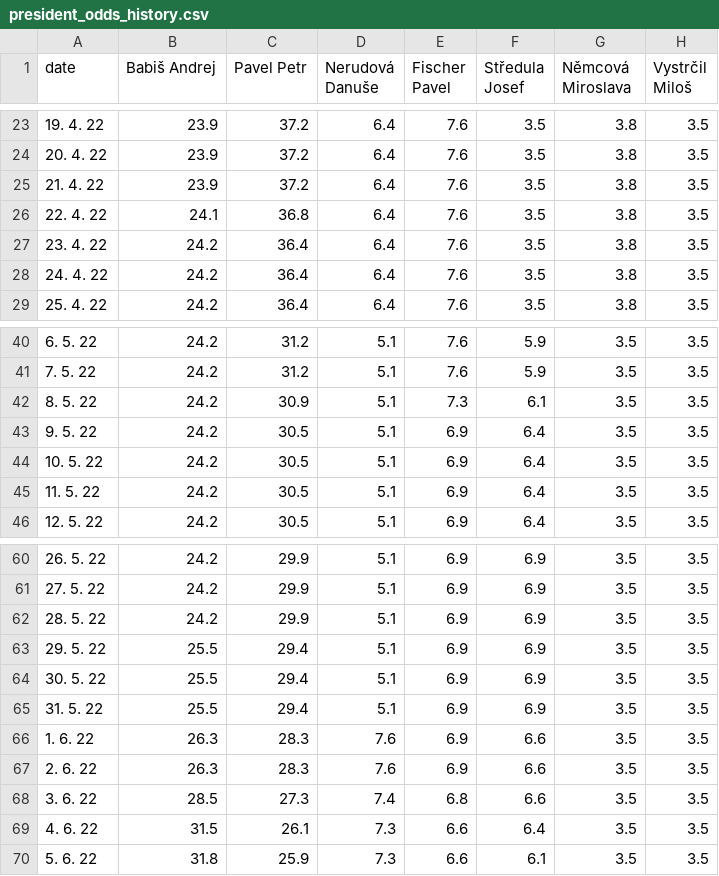
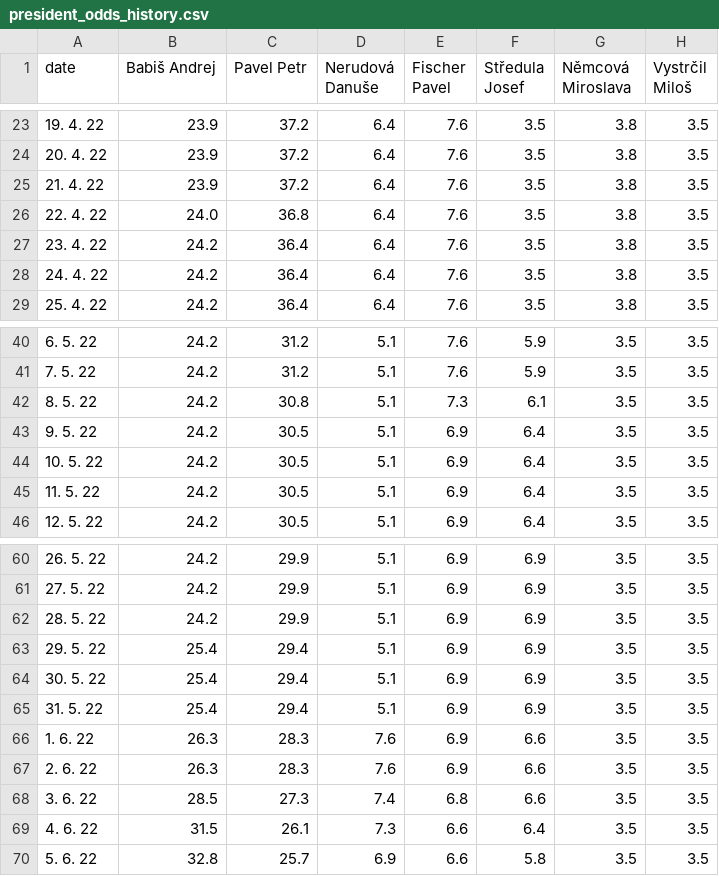
Before and after one commit to michalskop/mandaty-2022, a CSV file: backend/data/president_odds_history.csv, drawn as a sheet; only a part is shown, gaps mark what is left out; the diff names each change by its address in the sheet, - before the commit and + after, or states it on an @@ line.

```diff
--- a/backend/data/president_odds_history.csv
+++ b/backend/data/president_odds_history.csv
-B26 (Babiš Andrej): 24.1
+B26 (Babiš Andrej): 24.0
-C42 (Pavel Petr): 30.9
+C42 (Pavel Petr): 30.8
-B63:B65 (Babiš Andrej): 25.5
+B63:B65 (Babiš Andrej): 25.4
-B70 (Babiš Andrej): 31.8
+B70 (Babiš Andrej): 32.8
-C70 (Pavel Petr): 25.9
+C70 (Pavel Petr): 25.7
-D70 (Nerudová Danuše): 7.3
+D70 (Nerudová Danuše): 6.9
-F70 (Středula Josef): 6.1
+F70 (Středula Josef): 5.8
```
Also changed, not shown: 6 other files.
